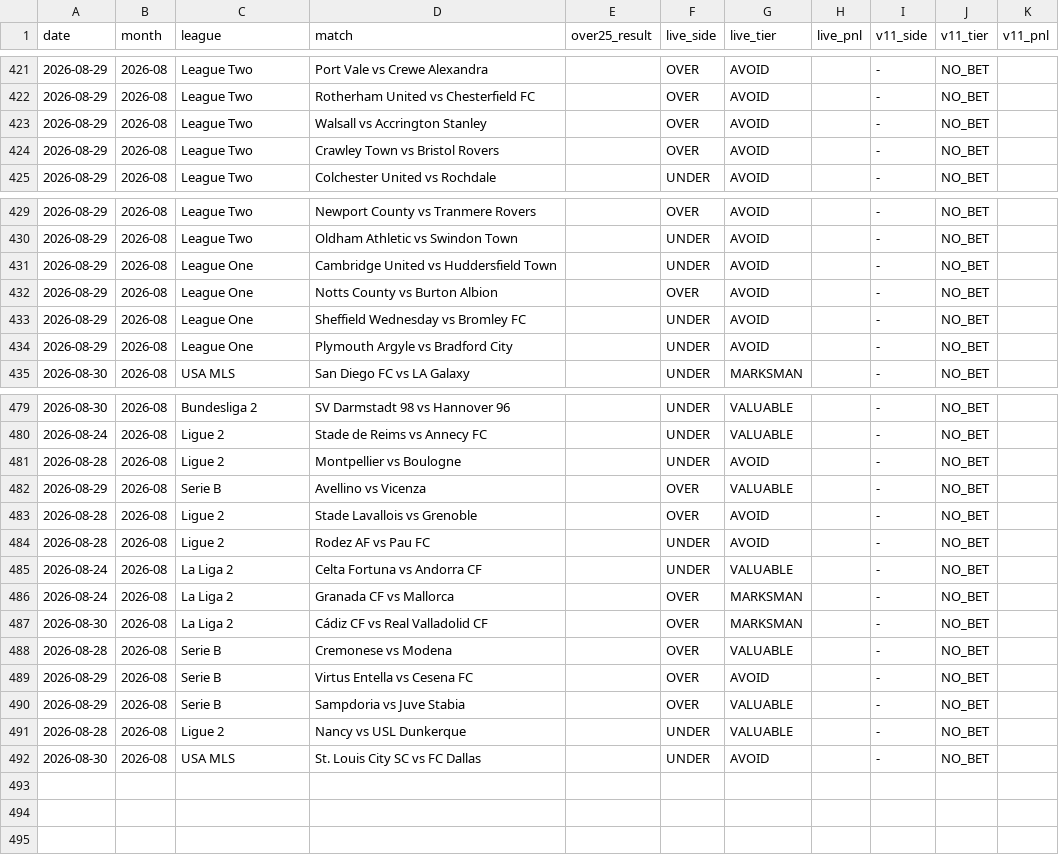
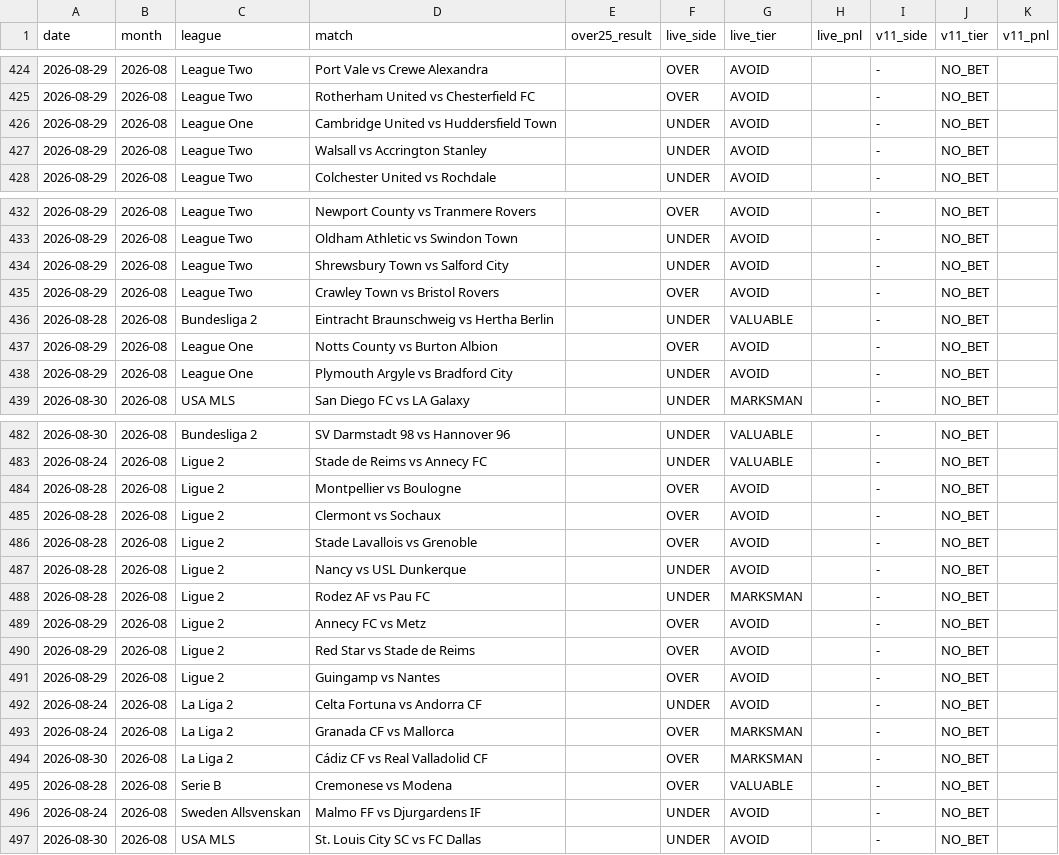
Before and after one commit to NevixAA/wowza_v11, a CSV file: output/v11_graded.csv, drawn as a sheet; only a part is shown, gaps mark what is left out; the diff covers the shown part only.

```diff
--- a/output/v11_graded.csv
+++ b/output/v11_graded.csv
@@ -422,4 +425,4 @@ date,month,league,match,over25_result,live_side,live_tier,live_pnl,v11_side,v11_
 2026-08-29,2026-08,League Two,Rotherham United vs Chesterfield FC,,OVER,AVOID,,-,NO_BET,
-2026-08-29,2026-08,League Two,Walsall vs Accrington Stanley,,OVER,AVOID,,-,NO_BET,
-2026-08-29,2026-08,League Two,Crawley Town vs Bristol Rovers,,OVER,AVOID,,-,NO_BET,
+2026-08-29,2026-08,League One,Cambridge United vs Huddersfield Town,,UNDER,AVOID,,-,NO_BET,
+2026-08-29,2026-08,League Two,Walsall vs Accrington Stanley,,UNDER,AVOID,,-,NO_BET,
 2026-08-29,2026-08,League Two,Colchester United vs Rochdale,,UNDER,AVOID,,-,NO_BET,
@@ -430,5 +433,6 @@ date,month,league,match,over25_result,live_side,live_tier,live_pnl,v11_side,v11_
 2026-08-29,2026-08,League Two,Oldham Athletic vs Swindon Town,,UNDER,AVOID,,-,NO_BET,
-2026-08-29,2026-08,League One,Cambridge United vs Huddersfield Town,,UNDER,AVOID,,-,NO_BET,
+2026-08-29,2026-08,League Two,Shrewsbury Town vs Salford City,,UNDER,AVOID,,-,NO_BET,
+2026-08-29,2026-08,League Two,Crawley Town vs Bristol Rovers,,OVER,AVOID,,-,NO_BET,
+2026-08-28,2026-08,Bundesliga 2,Eintracht Braunschweig vs Hertha Berlin,,UNDER,VALUABLE,,-,NO_BET,
 2026-08-29,2026-08,League One,Notts County vs Burton Albion,,OVER,AVOID,,-,NO_BET,
-2026-08-29,2026-08,League One,Sheffield Wednesday vs Bromley FC,,UNDER,AVOID,,-,NO_BET,
 2026-08-29,2026-08,League One,Plymouth Argyle vs Bradford City,,UNDER,AVOID,,-,NO_BET,
@@ -480,7 +483,11 @@ date,month,league,match,over25_result,live_side,live_tier,live_pnl,v11_side,v11_
 2026-08-24,2026-08,Ligue 2,Stade de Reims vs Annecy FC,,UNDER,VALUABLE,,-,NO_BET,
-2026-08-28,2026-08,Ligue 2,Montpellier vs Boulogne,,UNDER,AVOID,,-,NO_BET,
-2026-08-29,2026-08,Serie B,Avellino vs Vicenza,,OVER,VALUABLE,,-,NO_BET,
+2026-08-28,2026-08,Ligue 2,Montpellier vs Boulogne,,OVER,AVOID,,-,NO_BET,
+2026-08-28,2026-08,Ligue 2,Clermont vs Sochaux,,OVER,AVOID,,-,NO_BET,
 2026-08-28,2026-08,Ligue 2,Stade Lavallois vs Grenoble,,OVER,AVOID,,-,NO_BET,
-2026-08-28,2026-08,Ligue 2,Rodez AF vs Pau FC,,UNDER,AVOID,,-,NO_BET,
-2026-08-24,2026-08,La Liga 2,Celta Fortuna vs Andorra CF,,UNDER,VALUABLE,,-,NO_BET,
+2026-08-28,2026-08,Ligue 2,Nancy vs USL Dunkerque,,UNDER,AVOID,,-,NO_BET,
+2026-08-28,2026-08,Ligue 2,Rodez AF vs Pau FC,,UNDER,MARKSMAN,,-,NO_BET,
+2026-08-29,2026-08,Ligue 2,Annecy FC vs Metz,,OVER,AVOID,,-,NO_BET,
+2026-08-29,2026-08,Ligue 2,Red Star vs Stade de Reims,,OVER,AVOID,,-,NO_BET,
+2026-08-29,2026-08,Ligue 2,Guingamp vs Nantes,,OVER,AVOID,,-,NO_BET,
+2026-08-24,2026-08,La Liga 2,Celta Fortuna vs Andorra CF,,UNDER,AVOID,,-,NO_BET,
 2026-08-24,2026-08,La Liga 2,Granada CF vs Mallorca,,OVER,MARKSMAN,,-,NO_BET,
@@ -488,5 +495,3 @@ date,month,league,match,over25_result,live_side,live_tier,live_pnl,v11_side,v11_
 2026-08-28,2026-08,Serie B,Cremonese vs Modena,,OVER,VALUABLE,,-,NO_BET,
-2026-08-29,2026-08,Serie B,Virtus Entella vs Cesena FC,,OVER,AVOID,,-,NO_BET,
-2026-08-29,2026-08,Serie B,Sampdoria vs Juve Stabia,,OVER,VALUABLE,,-,NO_BET,
-2026-08-28,2026-08,Ligue 2,Nancy vs USL Dunkerque,,UNDER,VALUABLE,,-,NO_BET,
+2026-08-24,2026-08,Sweden Allsvenskan,Malmo FF vs Djurgardens IF,,UNDER,AVOID,,-,NO_BET,
 2026-08-30,2026-08,USA MLS,St. Louis City SC vs FC Dallas,,UNDER,AVOID,,-,NO_BET,
```
Also changed, not shown: 4 added rows, 3 removed rows, 37 moved rows and 7 edited cells elsewhere in this file, output/v11_shadow_log.csv, 2 other files.
